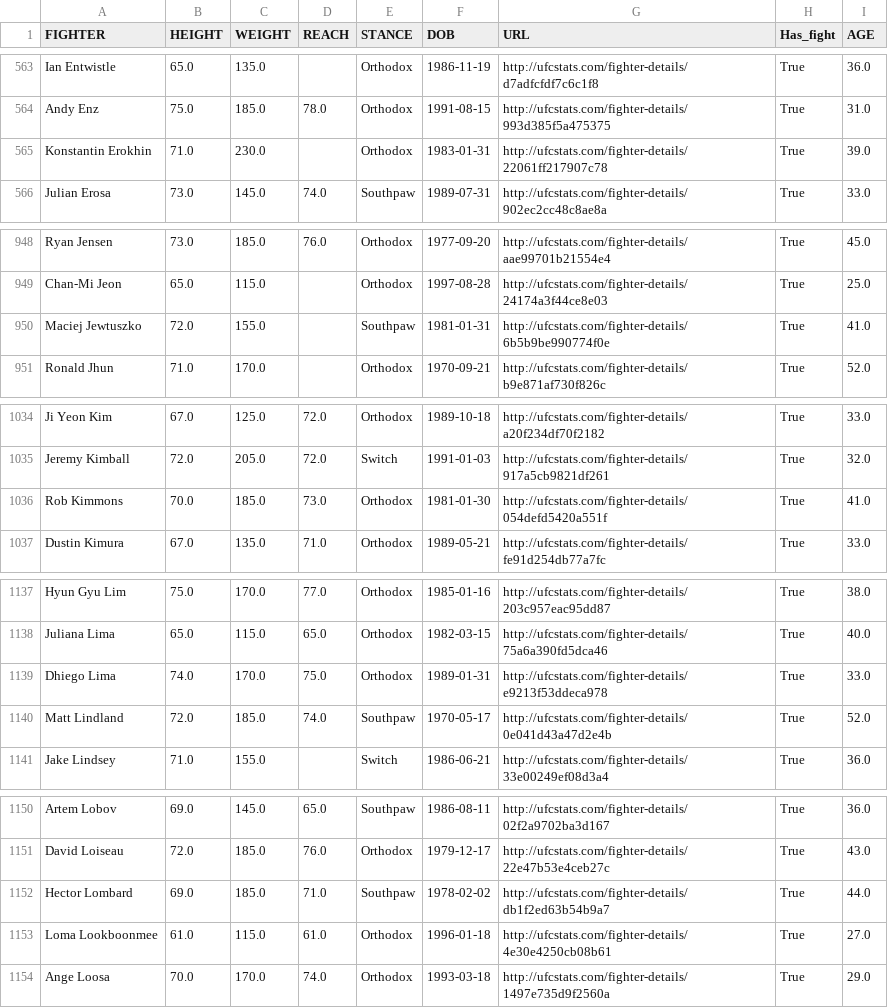
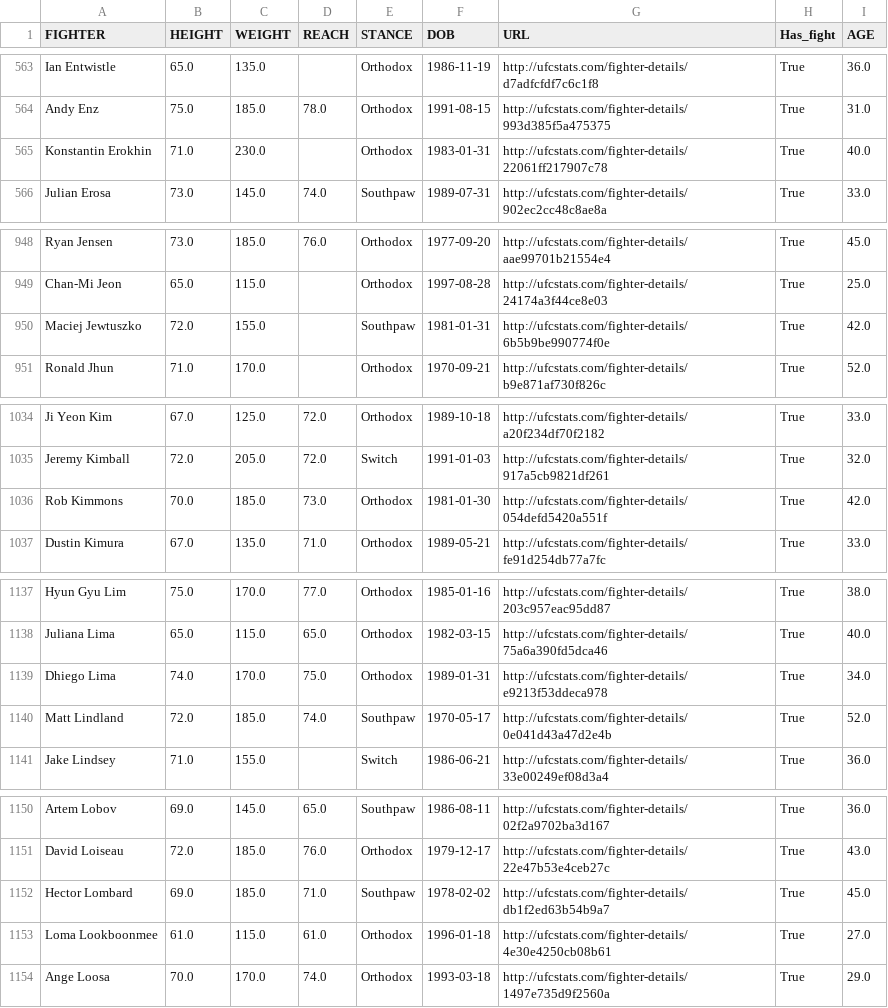
Before and after one commit to Mirda81/UFC-predictor-app, a CSV file: Preprocessing/fighter_details.csv, drawn as a sheet; only a part is shown, gaps mark what is left out; the diff covers the shown part only.

```diff
--- a/Preprocessing/fighter_details.csv
+++ b/Preprocessing/fighter_details.csv
@@ -564,3 +564,3 @@ Ian Entwistle,65.0,135.0,,Orthodox,1986-11-19,http://ufcstats.com/fighter-detail
 Andy Enz,75.0,185.0,78.0,Orthodox,1991-08-15,http://ufcstats.com/fighter-details/993d385f5a475375,True,31.0
-Konstantin Erokhin,71.0,230.0,,Orthodox,1983-01-31,http://ufcstats.com/fighter-details/22061ff217907c78,True,39.0
+Konstantin Erokhin,71.0,230.0,,Orthodox,1983-01-31,http://ufcstats.com/fighter-details/22061ff217907c78,True,40.0
 Julian Erosa,73.0,145.0,74.0,Southpaw,1989-07-31,http://ufcstats.com/fighter-details/902ec2cc48c8ae8a,True,33.0
@@ -949,3 +949,3 @@ Ryan Jensen,73.0,185.0,76.0,Orthodox,1977-09-20,http://ufcstats.com/fighter-deta
 Chan-Mi Jeon,65.0,115.0,,Orthodox,1997-08-28,http://ufcstats.com/fighter-details/24174a3f44ce8e03,True,25.0
-Maciej Jewtuszko,72.0,155.0,,Southpaw,1981-01-31,http://ufcstats.com/fighter-details/6b5b9be990774f0e,True,41.0
+Maciej Jewtuszko,72.0,155.0,,Southpaw,1981-01-31,http://ufcstats.com/fighter-details/6b5b9be990774f0e,True,42.0
 Ronald Jhun,71.0,170.0,,Orthodox,1970-09-21,http://ufcstats.com/fighter-details/b9e871af730f826c,True,52.0
@@ -1035,3 +1035,3 @@ Ji Yeon Kim,67.0,125.0,72.0,Orthodox,1989-10-18,http://ufcstats.com/fighter-deta
 Jeremy Kimball,72.0,205.0,72.0,Switch,1991-01-03,http://ufcstats.com/fighter-details/917a5cb9821df261,True,32.0
-Rob Kimmons,70.0,185.0,73.0,Orthodox,1981-01-30,http://ufcstats.com/fighter-details/054defd5420a551f,True,41.0
+Rob Kimmons,70.0,185.0,73.0,Orthodox,1981-01-30,http://ufcstats.com/fighter-details/054defd5420a551f,True,42.0
 Dustin Kimura,67.0,135.0,71.0,Orthodox,1989-05-21,http://ufcstats.com/fighter-details/fe91d254db77a7fc,True,33.0
@@ -1138,3 +1138,3 @@ Hyun Gyu Lim,75.0,170.0,77.0,Orthodox,1985-01-16,http://ufcstats.com/fighter-det
 Juliana Lima,65.0,115.0,65.0,Orthodox,1982-03-15,http://ufcstats.com/fighter-details/75a6a390fd5dca46,True,40.0
-Dhiego Lima,74.0,170.0,75.0,Orthodox,1989-01-31,http://ufcstats.com/fighter-details/e9213f53ddeca978,True,33.0
+Dhiego Lima,74.0,170.0,75.0,Orthodox,1989-01-31,http://ufcstats.com/fighter-details/e9213f53ddeca978,True,34.0
 Matt Lindland,72.0,185.0,74.0,Southpaw,1970-05-17,http://ufcstats.com/fighter-details/0e041d43a47d2e4b,True,52.0
@@ -1151,3 +1151,3 @@ Artem Lobov,69.0,145.0,65.0,Southpaw,1986-08-11,http://ufcstats.com/fighter-deta
 David Loiseau,72.0,185.0,76.0,Orthodox,1979-12-17,http://ufcstats.com/fighter-details/22e47b53e4ceb27c,True,43.0
-Hector Lombard,69.0,185.0,71.0,Southpaw,1978-02-02,http://ufcstats.com/fighter-details/db1f2ed63b54b9a7,True,44.0
+Hector Lombard,69.0,185.0,71.0,Southpaw,1978-02-02,http://ufcstats.com/fighter-details/db1f2ed63b54b9a7,True,45.0
 Loma Lookboonmee,61.0,115.0,61.0,Orthodox,1996-01-18,http://ufcstats.com/fighter-details/4e30e4250cb08b61,True,27.0
```
Also changed, not shown: 10 added rows and 16 edited cells elsewhere in this file, Preprocessing/fighter_total_stats.csv, df_odds.csv, 26 other files.
